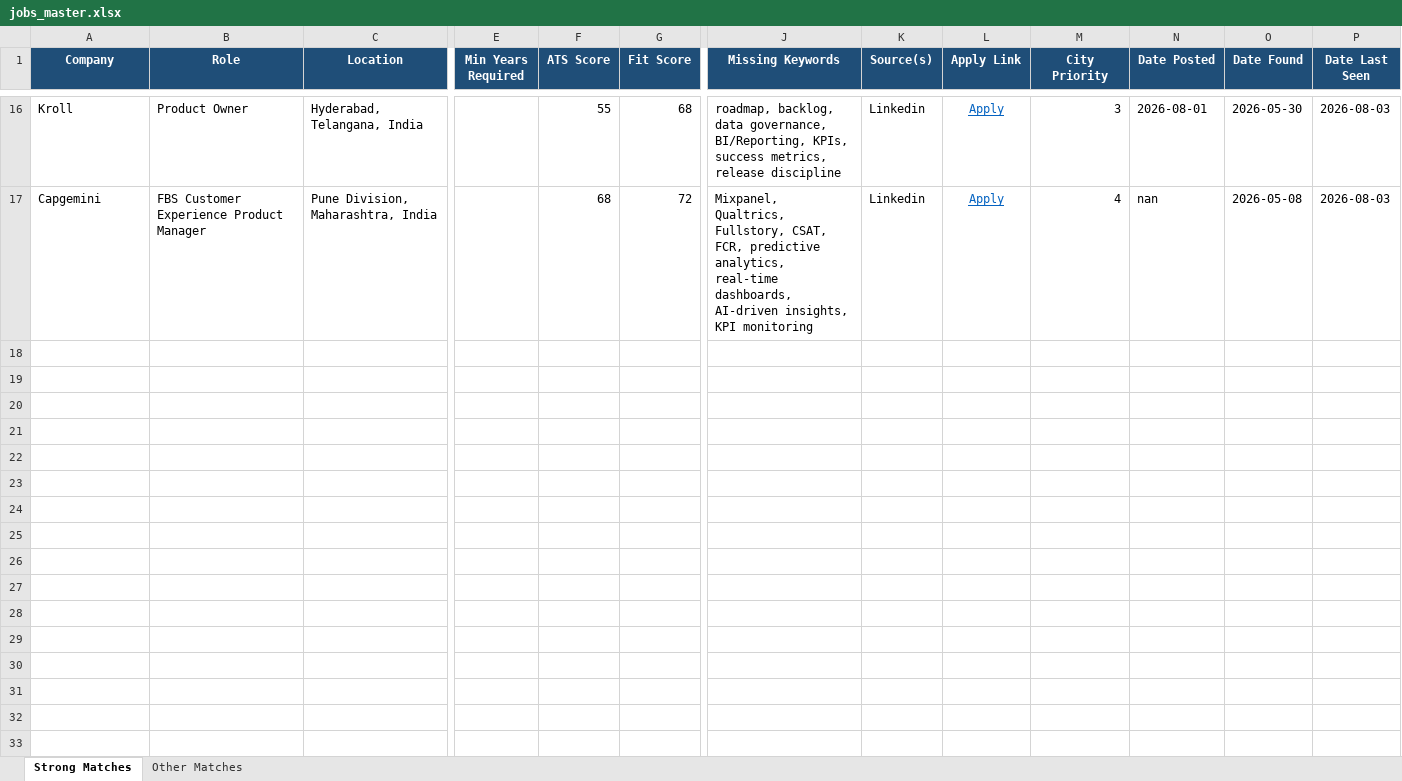
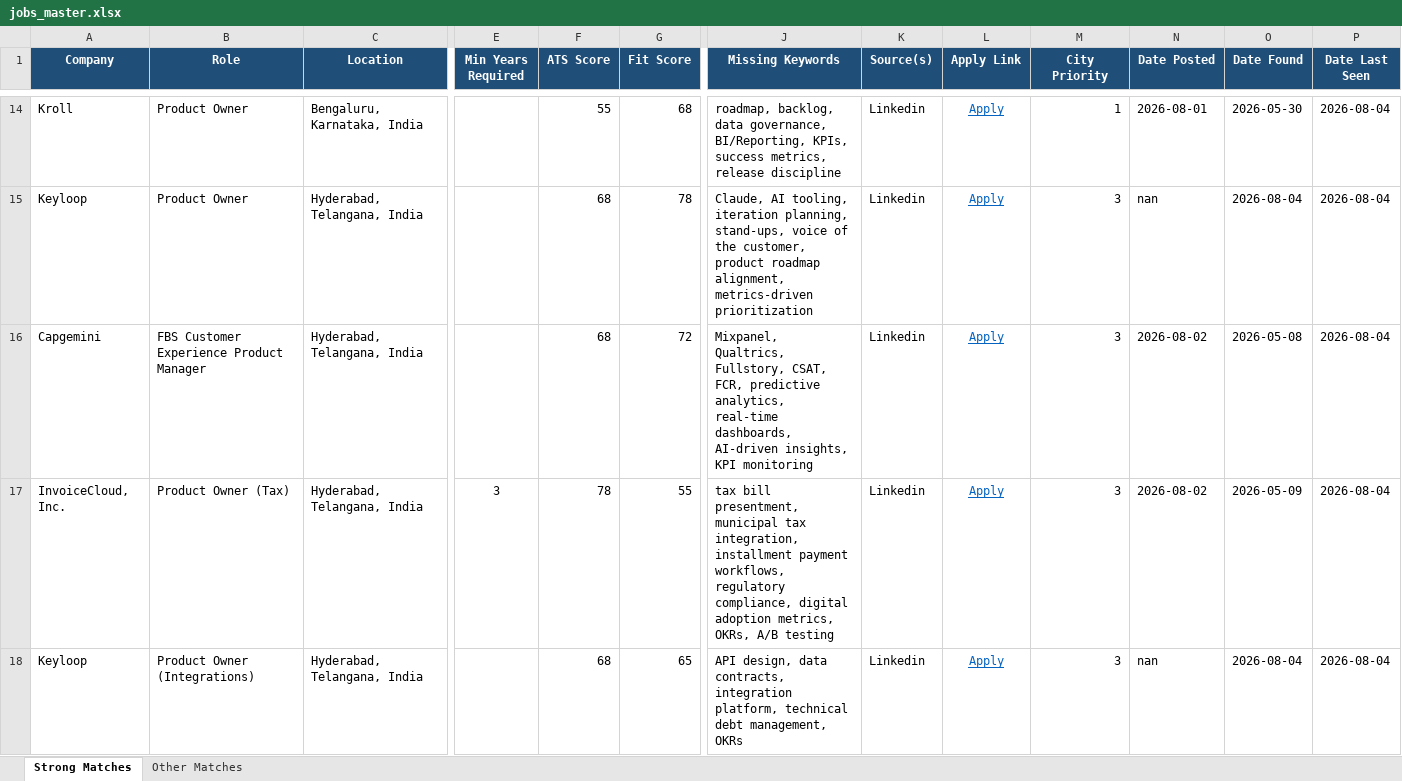
Before and after one commit to anirbanp19/Job-Tracker, an Excel workbook: output/jobs_master.xlsx, sheet Strong Matches, drawn as a sheet; only a part is shown, gaps mark what is left out; values as stored, in another font and other column widths than the file's, no borders; addresses are those after the commit; rows hold the shown columns only; the diff covers the shown part only; the diff names each change by its address in the sheet, - before the commit and + after, or states it on an @@ line.

```diff
--- a/output/jobs_master.xlsx (sheet Strong Matches)
+++ b/output/jobs_master.xlsx (sheet Strong Matches)
-C14 (Location): Hyderabad, Telangana, India
+C14 (Location): Bengaluru, Karnataka, India
-M14 (City Priority): 3
+M14 (City Priority): 1
-P14 (Date Last Seen): 2026-08-03
+P14 (Date Last Seen): 2026-08-04
+row 15: Keyloop | Product Owner | Hyderabad, Telangana, India |  | 68 | 78 | Claude, AI tooling, iteration planning, stand‑ups, voice of the customer, product roadmap alignment, metrics‑driven prioritization | Linkedin | Apply | 3 | nan | 2026-08-04 | 2026-08-04
-C16 (Location): Pune Division, Maharashtra, India
+C16 (Location): Hyderabad, Telangana, India
-M16 (City Priority): 4
+M16 (City Priority): 3
-N16 (Date Posted): nan
+N16 (Date Posted): 2026-08-02
-P16 (Date Last Seen): 2026-08-03
+P16 (Date Last Seen): 2026-08-04
+row 17: InvoiceCloud, Inc. | Product Owner (Tax) | Hyderabad, Telangana, India | 3 | 78 | 55 | tax bill presentment, municipal tax integration, installment payment workflows, regulatory compliance, digital adoption metrics, OKRs, A/B testing | Linkedin | Apply | 3 | 2026-08-02 | 2026-05-09 | 2026-08-04
+row 18: Keyloop | Product Owner (Integrations) | Hyderabad, Telangana, India |  | 68 | 65 | API design, data contracts, integration platform, technical debt management, OKRs | Linkedin | Apply | 3 | nan | 2026-08-04 | 2026-08-04
```
Also changed, not shown: 12 added rows, 9 removed rows and 21 edited cells elsewhere in this sheet, sheet Other Matches, 1 other file.
